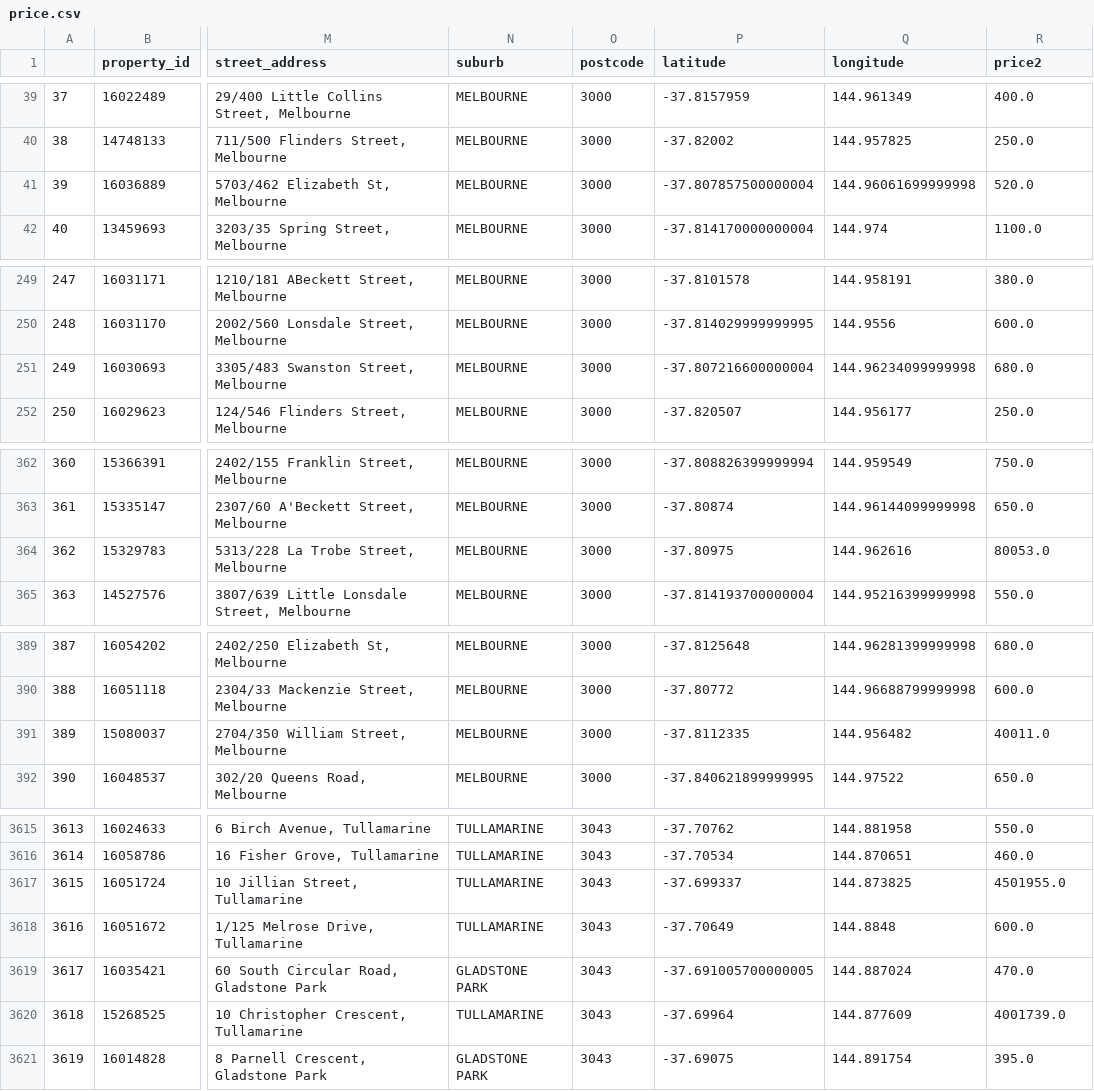
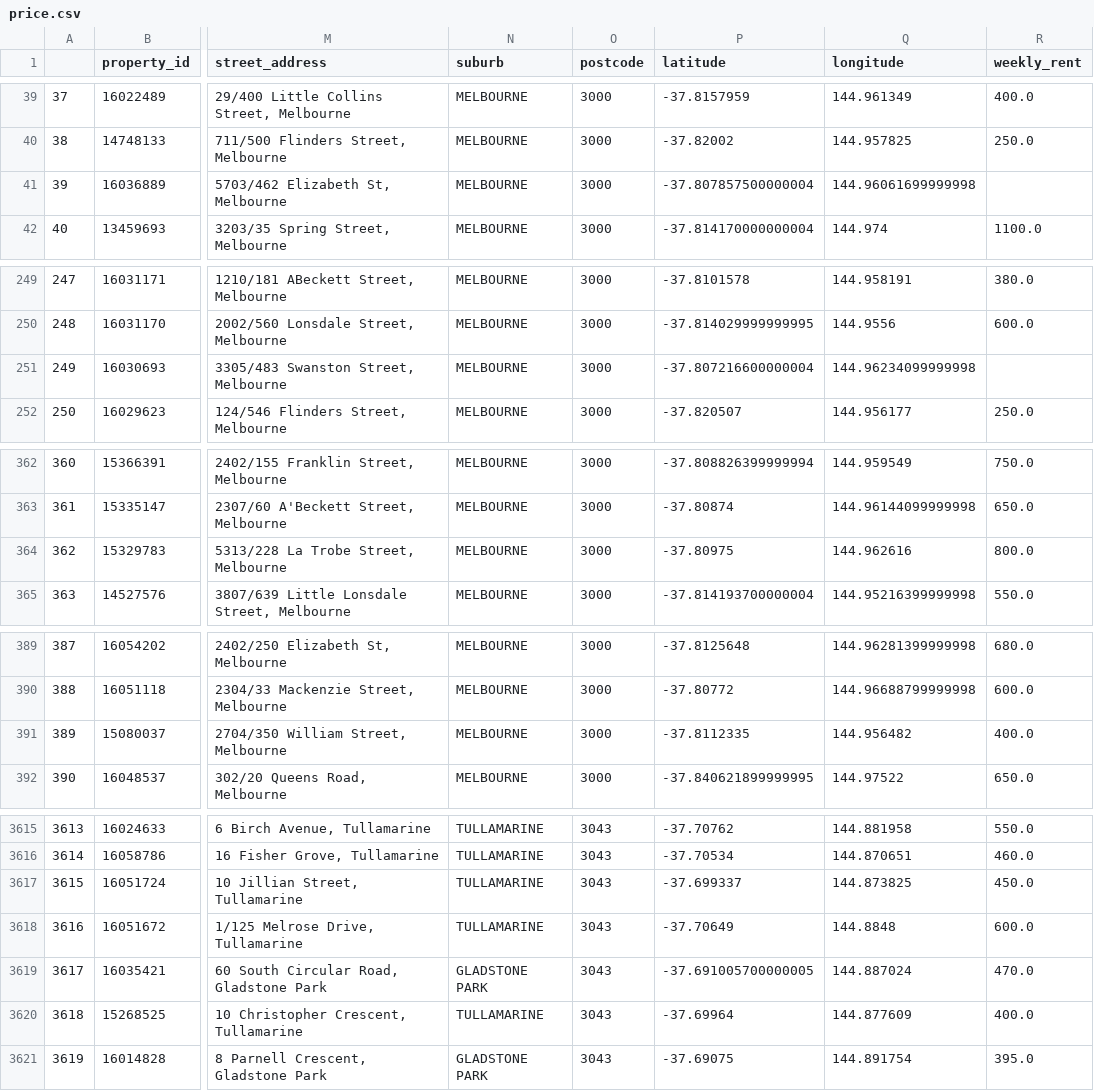
Before and after one commit to MAST30034-Applied-Data-Science/generic-real-estate-consulting-project-group-43, a CSV file: notebooks/Preprocessing/price.csv, drawn as a sheet; only a part is shown, gaps mark what is left out; the diff covers the shown part only; the diff names each change by its address in the sheet, - before the commit and + after, or states it on an @@ line.

Commit message:
completed the rental price preprocessing function

```diff
--- a/notebooks/Preprocessing/price.csv
+++ b/notebooks/Preprocessing/price.csv
-R1: price2
+R1: weekly_rent
-R41 (weekly_rent): 520.0
+R41 (weekly_rent): (empty)
-R251 (weekly_rent): 680.0
+R251 (weekly_rent): (empty)
-R364 (weekly_rent): 80053.0
+R364 (weekly_rent): 800.0
-R391 (weekly_rent): 40011.0
+R391 (weekly_rent): 400.0
-R3617 (weekly_rent): 4501955.0
+R3617 (weekly_rent): 450.0
-R3620 (weekly_rent): 4001739.0
+R3620 (weekly_rent): 400.0
```
Also changed, not shown: 70 edited cells elsewhere in this file, 1 other file.
